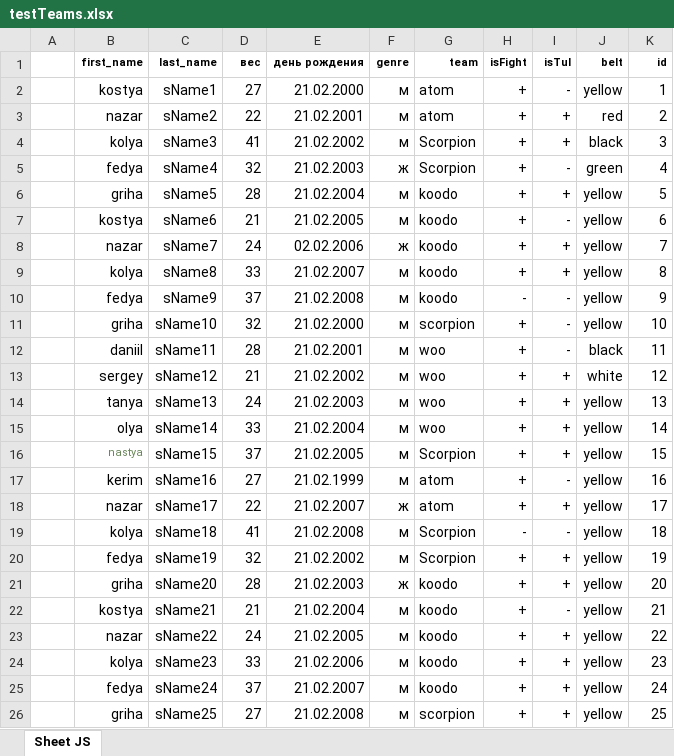
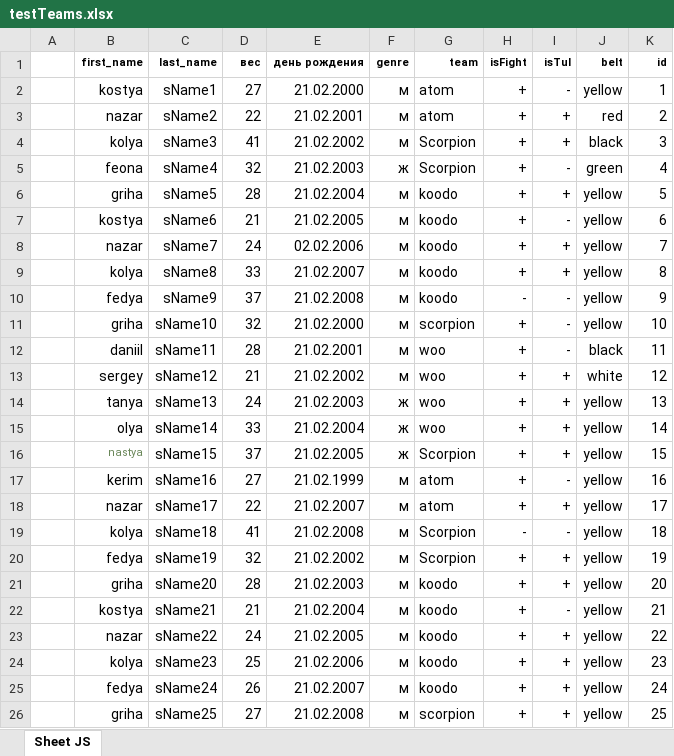
Before and after one commit to akmil/akmil.github.com, an Excel workbook: assets/testTeams.xlsx, sheet Sheet JS, drawn as a sheet; values as stored, in another font and other column widths than the file's, no borders; the diff names each change by its address in the sheet, - before the commit and + after, or states it on an @@ line.

```diff
--- a/assets/testTeams.xlsx (sheet Sheet JS)
+++ b/assets/testTeams.xlsx (sheet Sheet JS)
-B5 (first_name): fedya
+B5 (first_name): feona
-F8 (genre): ж
+F8 (genre): м
-F14:F16 (genre): м
+F14:F16 (genre): ж
-F18 (genre): ж
+F18 (genre): м
-F21 (genre): ж
+F21 (genre): м
-D24 (вес): 33
+D24 (вес): 25
-D25 (вес): 37
+D25 (вес): 26
```
Also changed, not shown: 6 other files.
